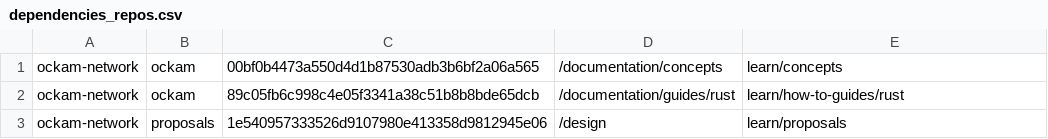
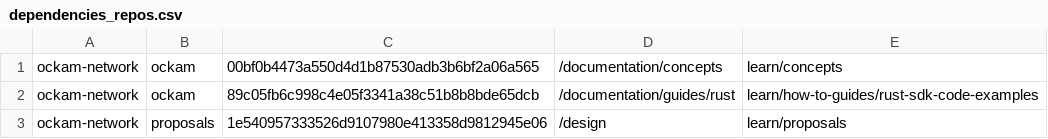
Before and after one commit to build-trust/ockam-website, a CSV file: dependencies_repos.csv, drawn as a sheet.

Commit message:
content: fix rust guides path

```diff
--- a/dependencies_repos.csv
+++ b/dependencies_repos.csv
@@ -1,3 +1,3 @@
 ockam-network;ockam;00bf0b4473a550d4d1b87530adb3b6bf2a06a565;/documentation/concepts;learn/concepts
-ockam-network;ockam;89c05fb6c998c4e05f3341a38c51b8b8bde65dcb;/documentation/guides/rust;learn/how-to-guides/rust
+ockam-network;ockam;89c05fb6c998c4e05f3341a38c51b8b8bde65dcb;/documentation/guides/rust;learn/how-to-guides/rust-sdk-code-examples
 ockam-network;proposals;1e540957333526d9107980e413358d9812945e06;/design;learn/proposals
```
